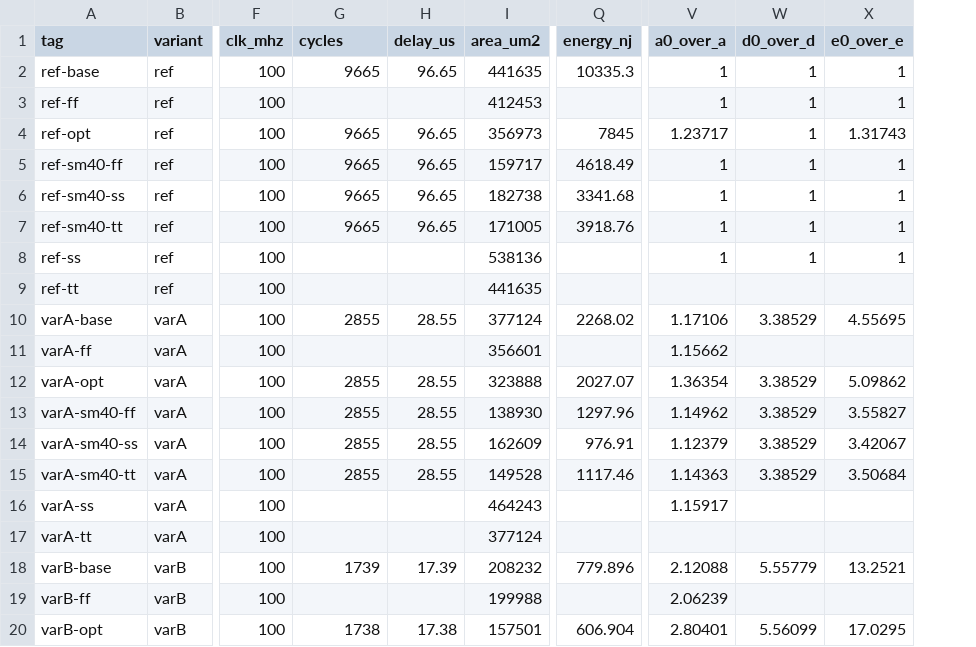
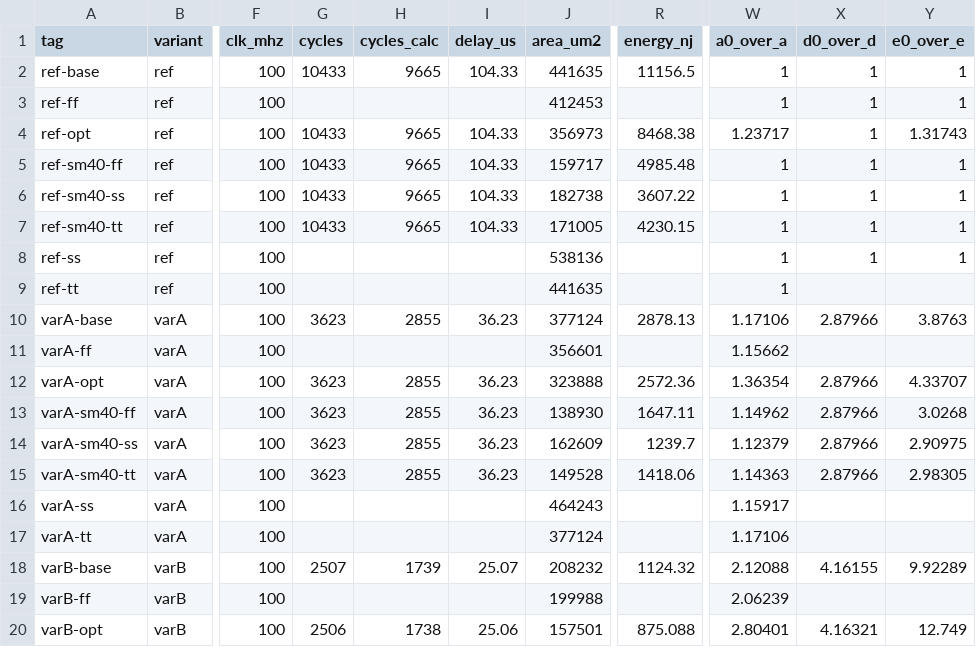
Before and after one commit to gravity-wh/attention, a CSV file: hw/results/metrics.csv, drawn as a sheet; only a part is shown, gaps mark what is left out; addresses are those after the commit; the diff covers the shown part only; the diff names each change by its address in the sheet, - before the commit and + after, or states it on an @@ line.

Commit message:
data: metrics.csv 与两张结果表按端到端口径重出
ref 10,433 / varA 3,623 / varB 2,506 拍（各 +768 装载）；D₀/D 4.16×、
E₀/E 10.53×（varB tt）。新增 cycles_calc 列保留纯计算拍数，两张表加
“其中装载”列。数值由 collect.py 的同一套派生公式重算，已校验
delay=cycles/clk 与各比值自洽。

```diff
--- a/hw/results/metrics.csv
+++ b/hw/results/metrics.csv
+column G (cycles), rows 2-20: 10433 |  | 10433 | 10433 | 10433 | 10433 |  |  | 3623 |  | 3623 | 3623 | 3623 | 3623 |  |  | 2507 |  | 2506
-H1: cycles
+H1: cycles_calc
-I2 (delay_us): 96.65
+I2 (delay_us): 104.33
-R2 (energy_nj): 10335.3
+R2 (energy_nj): 11156.5
-I4:I7 (delay_us): 96.65
+I4:I7 (delay_us): 104.33
-R4 (energy_nj): 7845
+R4 (energy_nj): 8468.38
-R5 (energy_nj): 4618.49
+R5 (energy_nj): 4985.48
-R6 (energy_nj): 3341.68
+R6 (energy_nj): 3607.22
-R7 (energy_nj): 3918.76
+R7 (energy_nj): 4230.15
-W9 (a0_over_a): (empty)
+W9 (a0_over_a): 1
-I10 (delay_us): 28.55
+I10 (delay_us): 36.23
-R10 (energy_nj): 2268.02
+R10 (energy_nj): 2878.13
-X10 (d0_over_d): 3.38529
+X10 (d0_over_d): 2.87966
-Y10 (e0_over_e): 4.55695
+Y10 (e0_over_e): 3.8763
-I12:I15 (delay_us): 28.55
+I12:I15 (delay_us): 36.23
-R12 (energy_nj): 2027.07
+R12 (energy_nj): 2572.36
-X12:X15 (d0_over_d): 3.38529
+X12:X15 (d0_over_d): 2.87966
-Y12 (e0_over_e): 5.09862
+Y12 (e0_over_e): 4.33707
-R13 (energy_nj): 1297.96
+R13 (energy_nj): 1647.11
-Y13 (e0_over_e): 3.55827
+Y13 (e0_over_e): 3.0268
-R14 (energy_nj): 976.91
+R14 (energy_nj): 1239.7
-Y14 (e0_over_e): 3.42067
+Y14 (e0_over_e): 2.90975
-R15 (energy_nj): 1117.46
+R15 (energy_nj): 1418.06
-Y15 (e0_over_e): 3.50684
+Y15 (e0_over_e): 2.98305
-W17 (a0_over_a): (empty)
+W17 (a0_over_a): 1.17106
-I18 (delay_us): 17.39
+I18 (delay_us): 25.07
-R18 (energy_nj): 779.896
+R18 (energy_nj): 1124.32
-X18 (d0_over_d): 5.55779
+X18 (d0_over_d): 4.16155
-Y18 (e0_over_e): 13.2521
+Y18 (e0_over_e): 9.92289
-I20 (delay_us): 17.38
+I20 (delay_us): 25.06
-R20 (energy_nj): 606.904
+R20 (energy_nj): 875.088
-X20 (d0_over_d): 5.56099
+X20 (d0_over_d): 4.16321
-Y20 (e0_over_e): 17.0295
+Y20 (e0_over_e): 12.749
```
Also changed, not shown: 13 edited cells elsewhere in this file, 2 other files.
